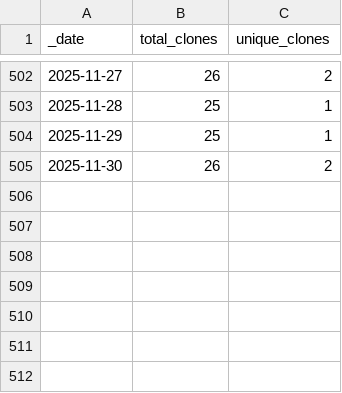
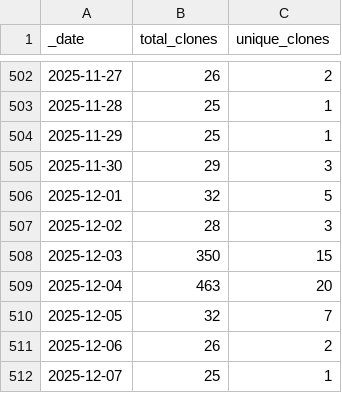
Before and after one commit to ansible-middleware/wildfly, a CSV file: traffic/clones.csv, drawn as a sheet; only a part is shown, gaps mark what is left out.

Commit message:
GitHub traffic

```diff
--- a/traffic/clones.csv
+++ b/traffic/clones.csv
@@ -504,2 +504,9 @@ _date,total_clones,unique_clones
 2025-11-29,25,1
-2025-11-30,26,2
+2025-11-30,29,3
+2025-12-01,32,5
+2025-12-02,28,3
+2025-12-03,350,15
+2025-12-04,463,20
+2025-12-05,32,7
+2025-12-06,26,2
+2025-12-07,25,1
```
Also changed, not shown: traffic/views.csv, 1 other file.
